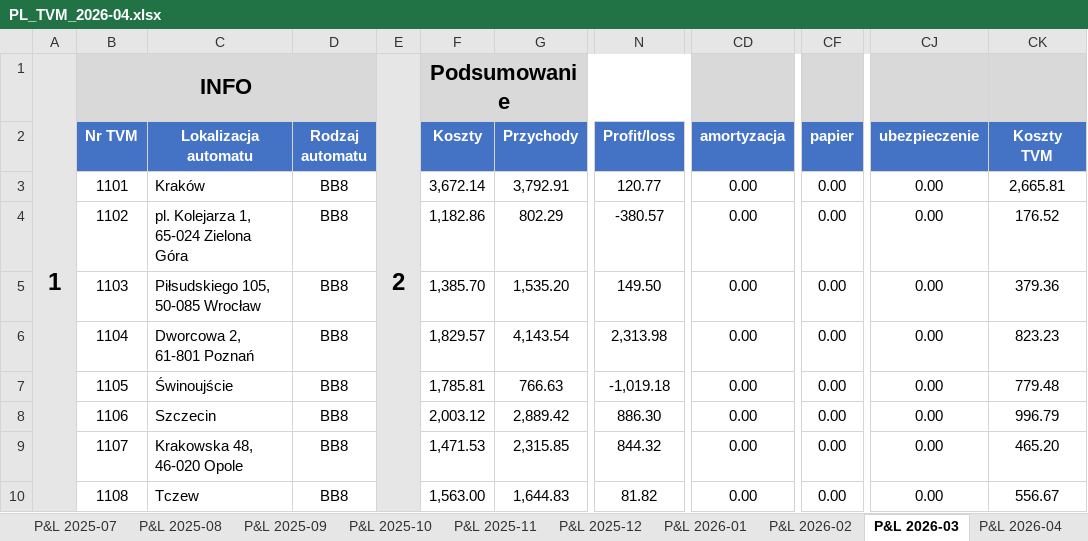
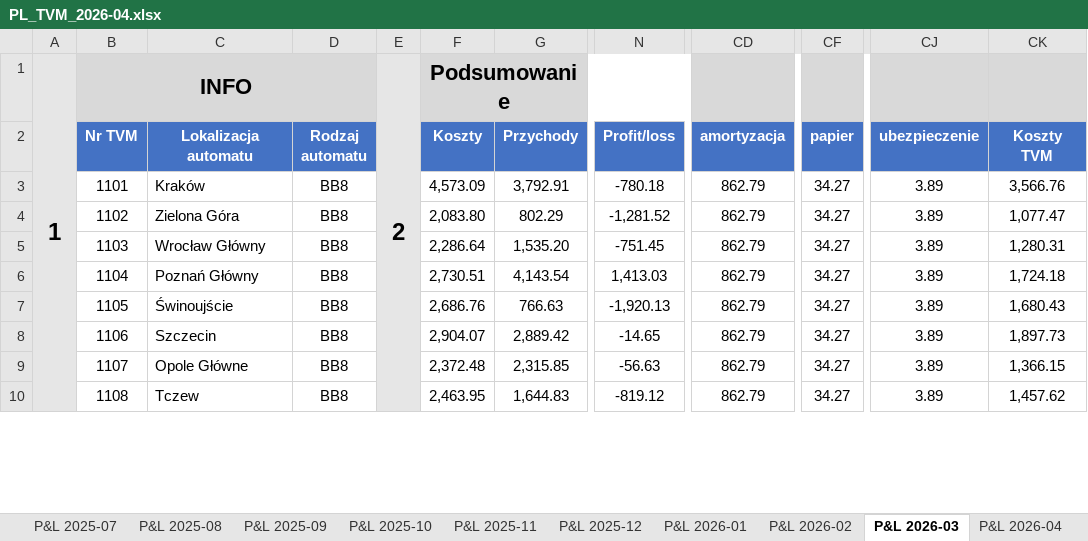
Before and after one commit to antek123213/PiL_excel, an Excel workbook: output/PL_TVM_2026-04.xlsx, sheet P&L 2026-03, drawn as a sheet; only a part is shown, gaps mark what is left out; values as stored, in another font and other column widths than the file's, no borders; conditional formats not drawn; the diff covers the shown part only; the diff names each change by its address in the sheet, - before the commit and + after, or states it on an @@ line.

```diff
--- a/output/PL_TVM_2026-04.xlsx (sheet P&L 2026-03)
+++ b/output/PL_TVM_2026-04.xlsx (sheet P&L 2026-03)
-F3 (Koszty): 3,672.14
+F3 (Koszty): 4,573.09
-N3 (Profit/loss): 120.77
+N3 (Profit/loss): -780.18
-CD3:CD10 (amortyzacja): 0.00
+CD3:CD10 (amortyzacja): 862.79
-CF3:CF10 (papier): 0.00
+CF3:CF10 (papier): 34.27
-CJ3:CJ10 (ubezpieczenie): 0.00
+CJ3:CJ10 (ubezpieczenie): 3.89
-CK3 (Koszty TVM): 2,665.81
+CK3 (Koszty TVM): 3,566.76
-C4 (Lokalizacja automatu): pl. Kolejarza 1, 65-024 Zielona Góra
+C4 (Lokalizacja automatu): Zielona Góra
-F4 (Koszty): 1,182.86
+F4 (Koszty): 2,083.80
-N4 (Profit/loss): -380.57
+N4 (Profit/loss): -1,281.52
-CK4 (Koszty TVM): 176.52
+CK4 (Koszty TVM): 1,077.47
-C5 (Lokalizacja automatu): Piłsudskiego 105, 50-085 Wrocław
+C5 (Lokalizacja automatu): Wrocław Główny
-F5 (Koszty): 1,385.70
+F5 (Koszty): 2,286.64
-N5 (Profit/loss): 149.50
+N5 (Profit/loss): -751.45
-CK5 (Koszty TVM): 379.36
+CK5 (Koszty TVM): 1,280.31
-C6 (Lokalizacja automatu): Dworcowa 2, 61-801 Poznań
+C6 (Lokalizacja automatu): Poznań Główny
-F6 (Koszty): 1,829.57
+F6 (Koszty): 2,730.51
-N6 (Profit/loss): 2,313.98
+N6 (Profit/loss): 1,413.03
-CK6 (Koszty TVM): 823.23
+CK6 (Koszty TVM): 1,724.18
-F7 (Koszty): 1,785.81
+F7 (Koszty): 2,686.76
-N7 (Profit/loss): -1,019.18
+N7 (Profit/loss): -1,920.13
-CK7 (Koszty TVM): 779.48
+CK7 (Koszty TVM): 1,680.43
-F8 (Koszty): 2,003.12
+F8 (Koszty): 2,904.07
-N8 (Profit/loss): 886.30
+N8 (Profit/loss): -14.65
-CK8 (Koszty TVM): 996.79
+CK8 (Koszty TVM): 1,897.73
-C9 (Lokalizacja automatu): Krakowska 48, 46-020 Opole
+C9 (Lokalizacja automatu): Opole Główne
-F9 (Koszty): 1,471.53
+F9 (Koszty): 2,372.48
-N9 (Profit/loss): 844.32
+N9 (Profit/loss): -56.63
-CK9 (Koszty TVM): 465.20
+CK9 (Koszty TVM): 1,366.15
-F10 (Koszty): 1,563.00
+F10 (Koszty): 2,463.95
-N10 (Profit/loss): 81.82
+N10 (Profit/loss): -819.12
-CK10 (Koszty TVM): 556.67
+CK10 (Koszty TVM): 1,457.62
```
Also changed, not shown: 624 edited cells elsewhere in this sheet, sheet P&L 2026-04, sheet P&L 2026-02, sheet P&L 2026-01, sheet P&L 2025-04, sheet P&L 2025-02, sheet P&L 2025-03, 10 more sheets, other sheet tabs, Koszty/P&L_koszty_ROP.xlsx, Koszty/amortyzacja_26.xlsx, 19 other files.
